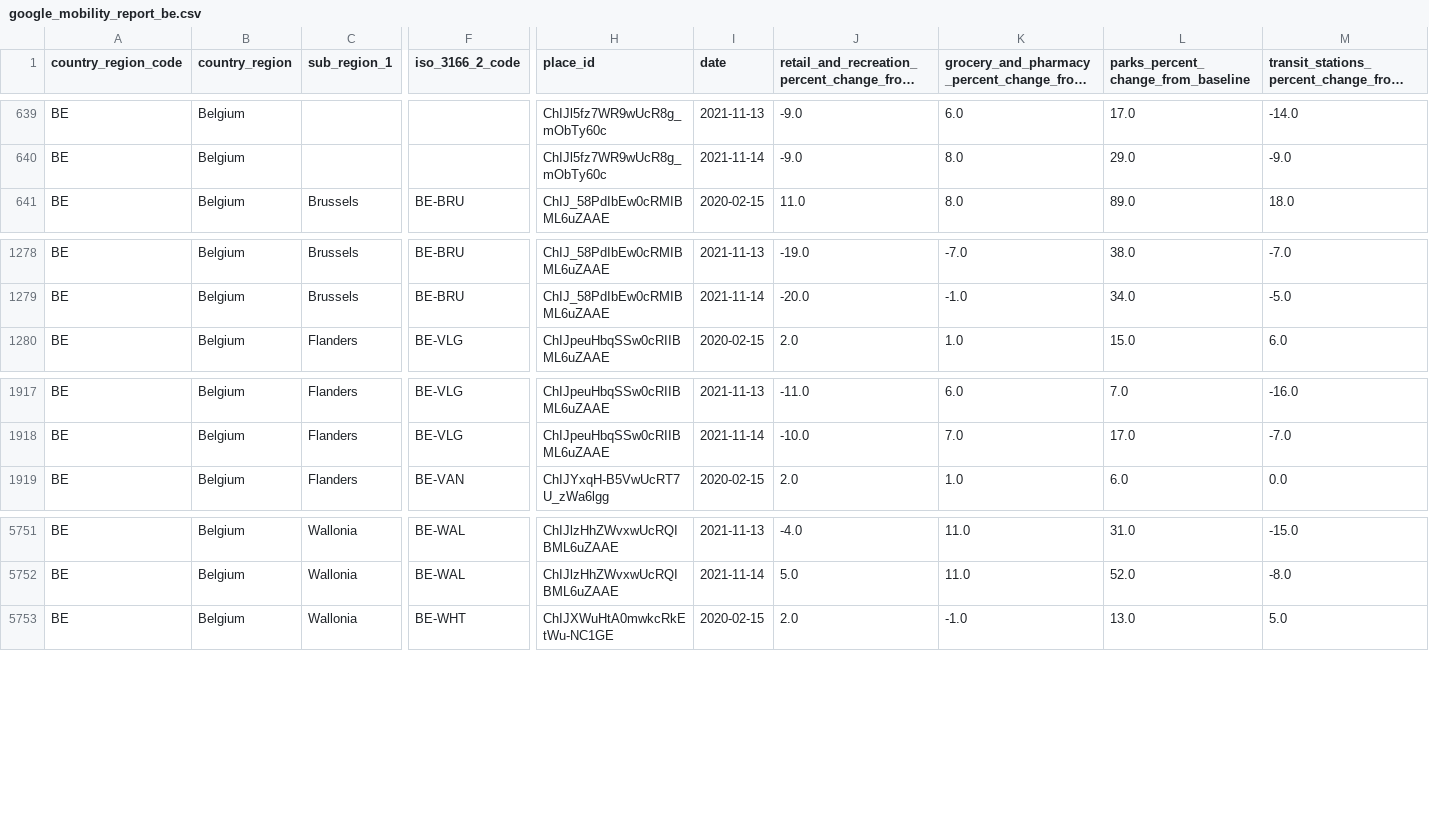
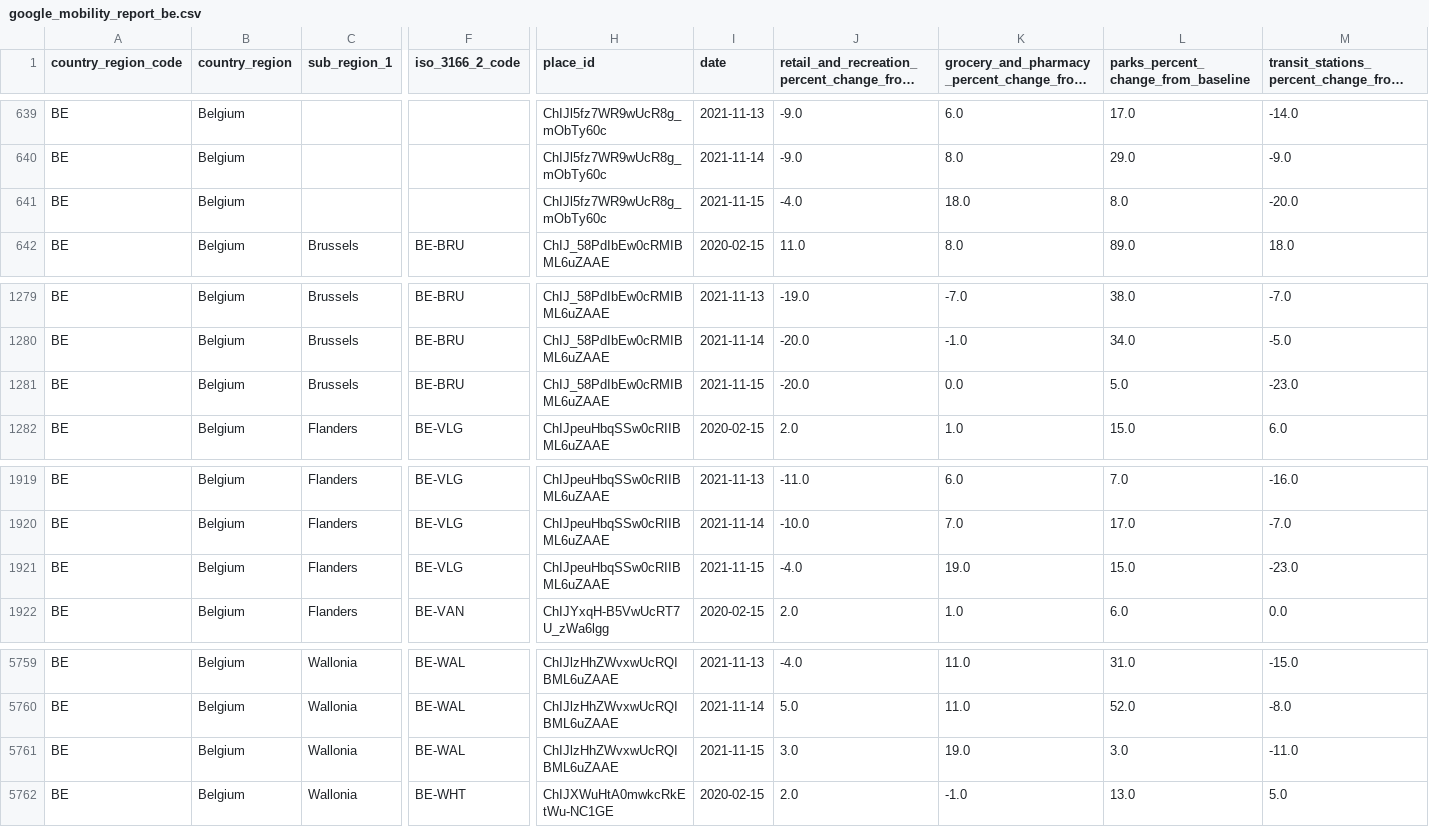
Before and after one commit to pschaus/covidbe-opendata, a CSV file: static/csv/google_mobility_report_be.csv, drawn as a sheet; only a part is shown, gaps mark what is left out; long unchanged cells end in …; rows hold the shown columns only; the diff covers the shown part only; the diff names each change by its address in the sheet, - before the commit and + after, or states it on an @@ line.

```diff
--- a/static/csv/google_mobility_report_be.csv
+++ b/static/csv/google_mobility_report_be.csv
+row 641: BE | Belgium |  |  | ChIJl5fz7WR9wUcR8g_mObTy60c | 2021-11-15 | -4.0 | 18.0 | 8.0 | -20.0
+row 1281: BE | Belgium | Brussels | BE-BRU | ChIJ_58PdIbEw0cRMIBML6uZAAE | 2021-11-15 | -20.0 | 0.0 | 5.0 | -23.0
+row 1921: BE | Belgium | Flanders | BE-VLG | ChIJpeuHbqSSw0cRIIBML6uZAAE | 2021-11-15 | -4.0 | 19.0 | 15.0 | -23.0
+row 5761: BE | Belgium | Wallonia | BE-WAL | ChIJlzHhZWvxwUcRQIBML6uZAAE | 2021-11-15 | 3.0 | 19.0 | 3.0 | -11.0
```
Also changed, not shown: 10 added rows elsewhere in this file, static/csv/be-covid-provinces-all.csv, static/csv/time_series_covid19_confirmed_global.csv, 21 other files.
